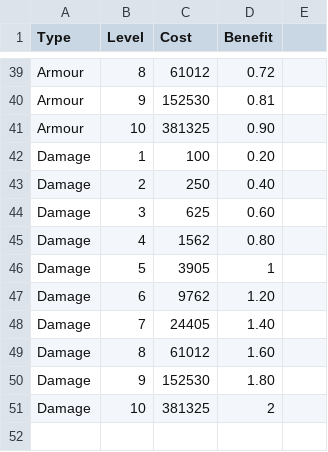
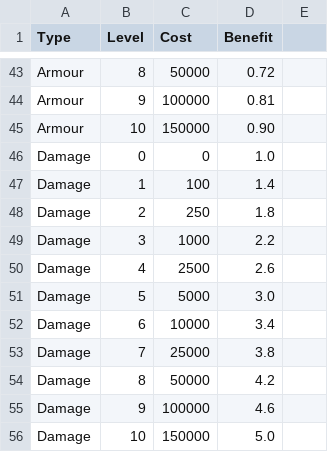
Before and after one commit to LORgames/deliverance, a CSV file: City Builder/cache/Upgrades.csv, drawn as a sheet; only a part is shown, gaps mark what is left out; addresses are those after the commit; the diff covers the shown part only; the diff names each change by its address in the sheet, - before the commit and + after, or states it on an @@ line.

Commit message:
Fixed damage bug. Now displaying health differently. Store now shows upgrade values more accurately.

```diff
--- a/City Builder/cache/Upgrades.csv
+++ b/City Builder/cache/Upgrades.csv
-C43 (Cost): 61012
+C43 (Cost): 50000
-C44 (Cost): 152530
+C44 (Cost): 100000
-C45 (Cost): 381325
+C45 (Cost): 150000
+row 46: Damage | 0 | 0 | 1.0
-D47 (Benefit): 0.20
+D47 (Benefit): 1.4
-D48 (Benefit): 0.40
+D48 (Benefit): 1.8
-C49 (Cost): 625
+C49 (Cost): 1000
-D49 (Benefit): 0.60
+D49 (Benefit): 2.2
-C50 (Cost): 1562
+C50 (Cost): 2500
-D50 (Benefit): 0.80
+D50 (Benefit): 2.6
-C51 (Cost): 3905
+C51 (Cost): 5000
-D51 (Benefit): 1
+D51 (Benefit): 3.0
-C52 (Cost): 9762
+C52 (Cost): 10000
-D52 (Benefit): 1.20
+D52 (Benefit): 3.4
-C53 (Cost): 24405
+C53 (Cost): 25000
-D53 (Benefit): 1.40
+D53 (Benefit): 3.8
-C54 (Cost): 61012
+C54 (Cost): 50000
-D54 (Benefit): 1.60
+D54 (Benefit): 4.2
-C55 (Cost): 152530
+C55 (Cost): 100000
-D55 (Benefit): 1.80
+D55 (Benefit): 4.6
-C56 (Cost): 381325
+C56 (Cost): 150000
-D56 (Benefit): 2
+D56 (Benefit): 5.0
```
Also changed, not shown: 4 added rows and 60 edited cells elsewhere in this file, 5 other files.
